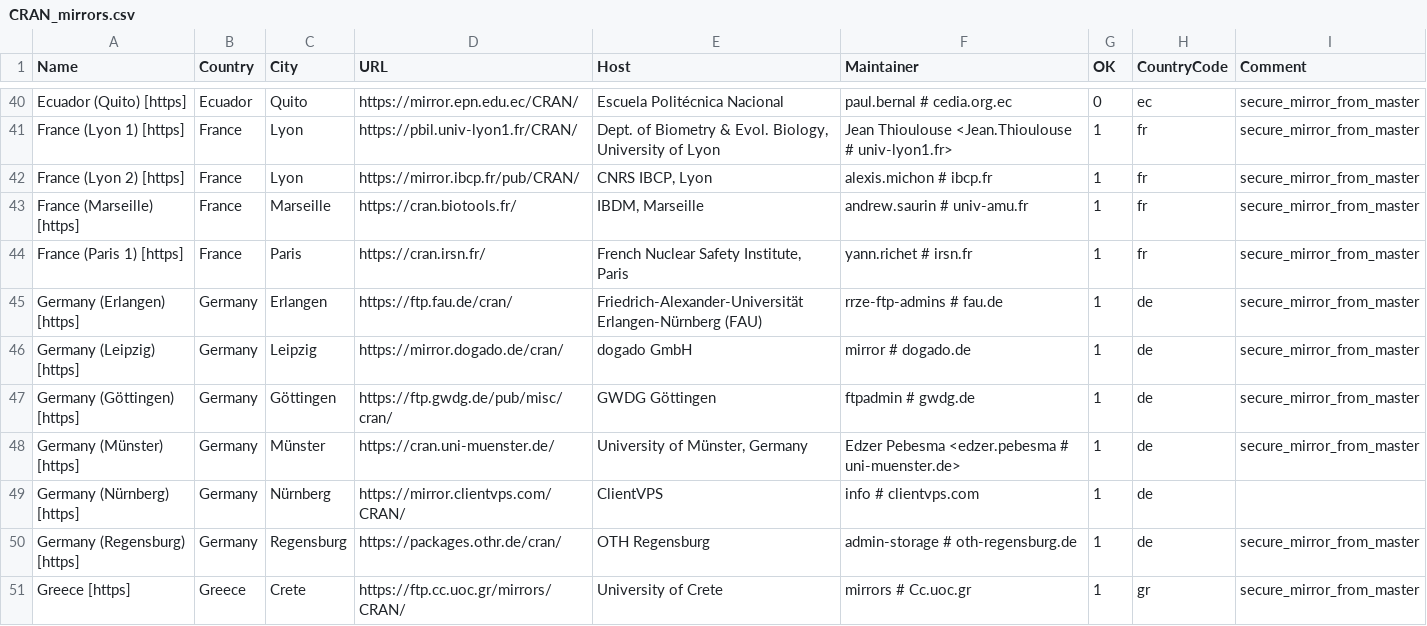
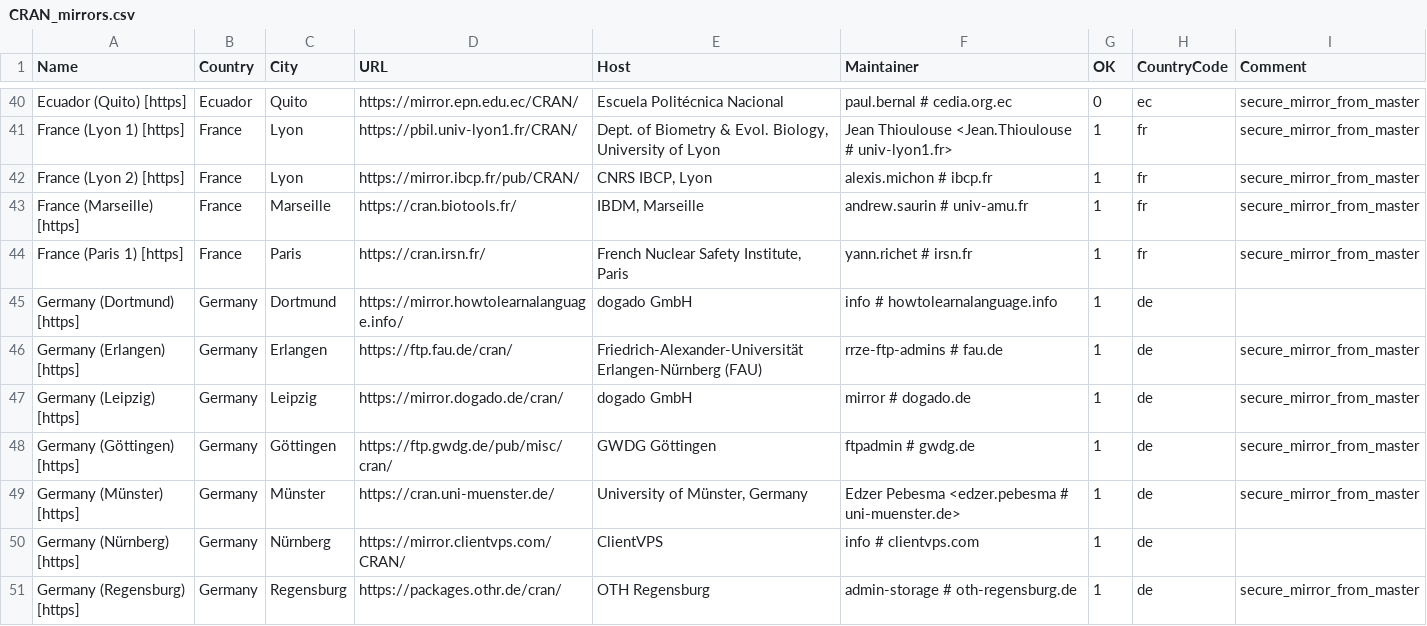
Before and after one commit to r-devel/r-svn, a CSV file: doc/CRAN_mirrors.csv, drawn as a sheet; only a part is shown, gaps mark what is left out; the shorter side is filled out with more unchanged rows.

Commit message:
Add mirror.howtolearnalanguage.info.
git-svn-id: https://svn.r-project.org/R/trunk@85022 00db46b3-68df-0310-9c12-caf00c1e9a41

```diff
--- a/doc/CRAN_mirrors.csv
+++ b/doc/CRAN_mirrors.csv
@@ -44,2 +44,3 @@ Name,Country,City,URL,Host,Maintainer,OK,CountryCode,Comment
 "France (Paris 1) [https]",France,Paris,https://cran.irsn.fr/,"French Nuclear Safety Institute, Paris","yann.richet # irsn.fr",1,fr,"secure_mirror_from_master"
+"Germany (Dortmund) [https]",Germany,Dortmund,https://mirror.howtolearnalanguage.info/,"dogado GmbH","info # howtolearnalanguage.info",1,de,
 "Germany (Erlangen) [https]",Germany,Erlangen,https://ftp.fau.de/cran/,"Friedrich-Alexander-Universität Erlangen-Nürnberg (FAU)","rrze-ftp-admins # fau.de",1,de,"secure_mirror_from_master"
```
